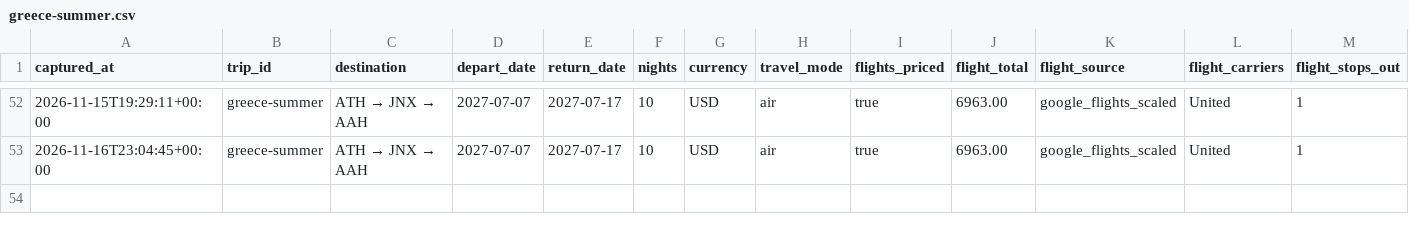
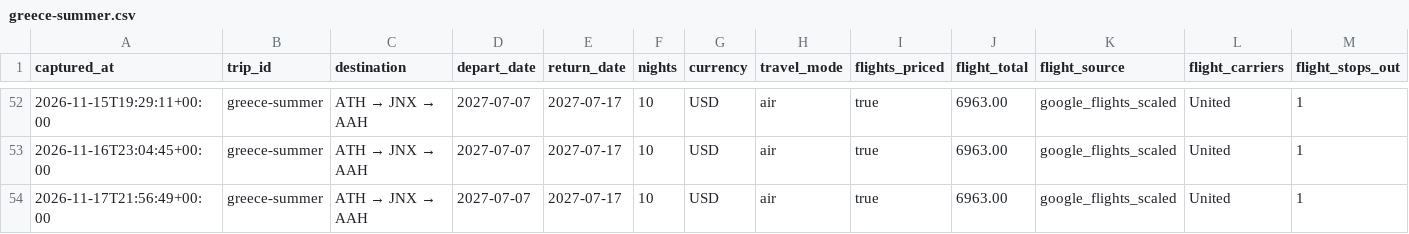
Before and after one commit to leeessner/Vacation-finder, a CSV file: data/history/greece-summer.csv, drawn as a sheet; only a part is shown, gaps mark what is left out; rows hold the shown columns only; the diff names each change by its address in the sheet, - before the commit and + after, or states it on an @@ line.

```diff
--- a/data/history/greece-summer.csv
+++ b/data/history/greece-summer.csv
+row 54: 2026-11-17T21:56:49+00:00 | greece-summer | ATH → JNX → AAH | 2027-07-07 | 2027-07-17 | 10 | USD | air | true | 6963.00 | google_flights_scaled | United | 1
```
Also changed, not shown: data/history/austria-bavaria-summer.csv, data/history/florence-tuscany-summer.csv, 41 other files.
